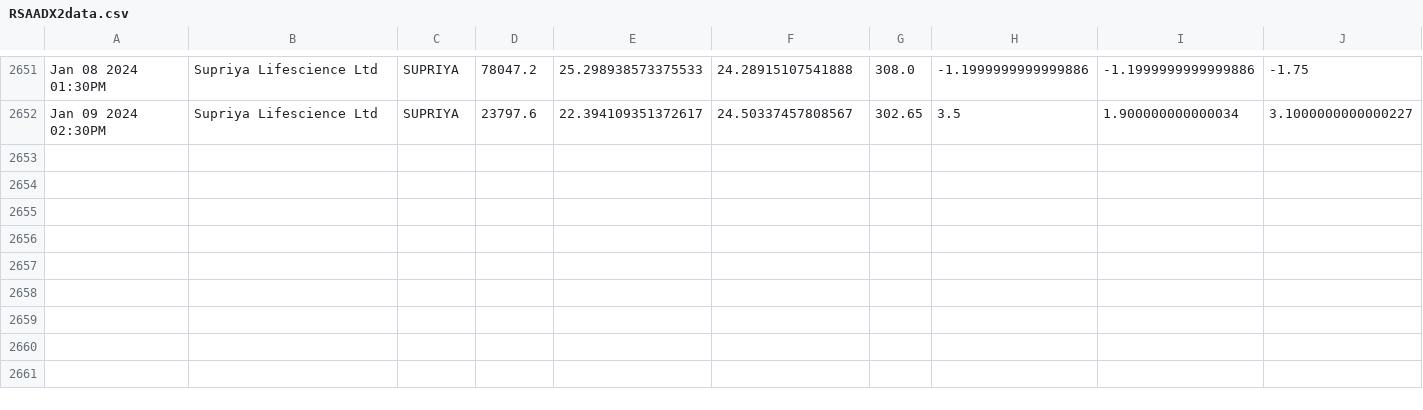
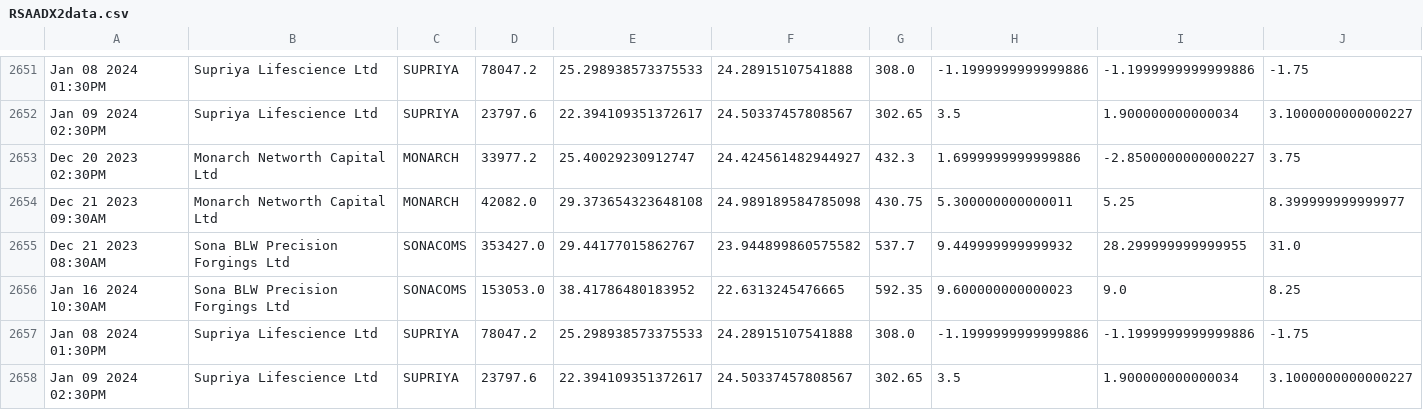
Before and after one commit to bentx/StockSpell, a CSV file: Results/details/RSAADX2data.csv, drawn as a sheet; only a part is shown, gaps mark what is left out; rows hold the shown columns only; the diff names each change by its address in the sheet, - before the commit and + after, or states it on an @@ line.

```diff
--- a/Results/details/RSAADX2data.csv
+++ b/Results/details/RSAADX2data.csv
+row 2653: Dec 20 2023 02:30PM | Monarch Networth Capital Ltd | MONARCH | 33977.2 | 25.40029230912747 | 24.424561482944927 | 432.3 | 1.6999999999999886 | -2.8500000000000227 | 3.75
+row 2654: Dec 21 2023 09:30AM | Monarch Networth Capital Ltd | MONARCH | 42082.0 | 29.373654323648108 | 24.989189584785098 | 430.75 | 5.300000000000011 | 5.25 | 8.399999999999977
+row 2655: Dec 21 2023 08:30AM | Sona BLW Precision Forgings Ltd | SONACOMS | 353427.0 | 29.44177015862767 | 23.944899860575582 | 537.7 | 9.449999999999932 | 28.299999999999955 | 31.0
+row 2656: Jan 16 2024 10:30AM | Sona BLW Precision Forgings Ltd | SONACOMS | 153053.0 | 38.41786480183952 | 22.6313245476665 | 592.35 | 9.600000000000023 | 9.0 | 8.25
+row 2657: Jan 08 2024 01:30PM | Supriya Lifescience Ltd | SUPRIYA | 78047.2 | 25.298938573375533 | 24.28915107541888 | 308.0 | -1.1999999999999886 | -1.1999999999999886 | -1.75
+row 2658: Jan 09 2024 02:30PM | Supriya Lifescience Ltd | SUPRIYA | 23797.6 | 22.394109351372617 | 24.50337457808567 | 302.65 | 3.5 | 1.900000000000034 | 3.1000000000000227
```
Also changed, not shown: Results/details/1WA10data.csv, Results/details/1WA12data.csv, 31 other files.
